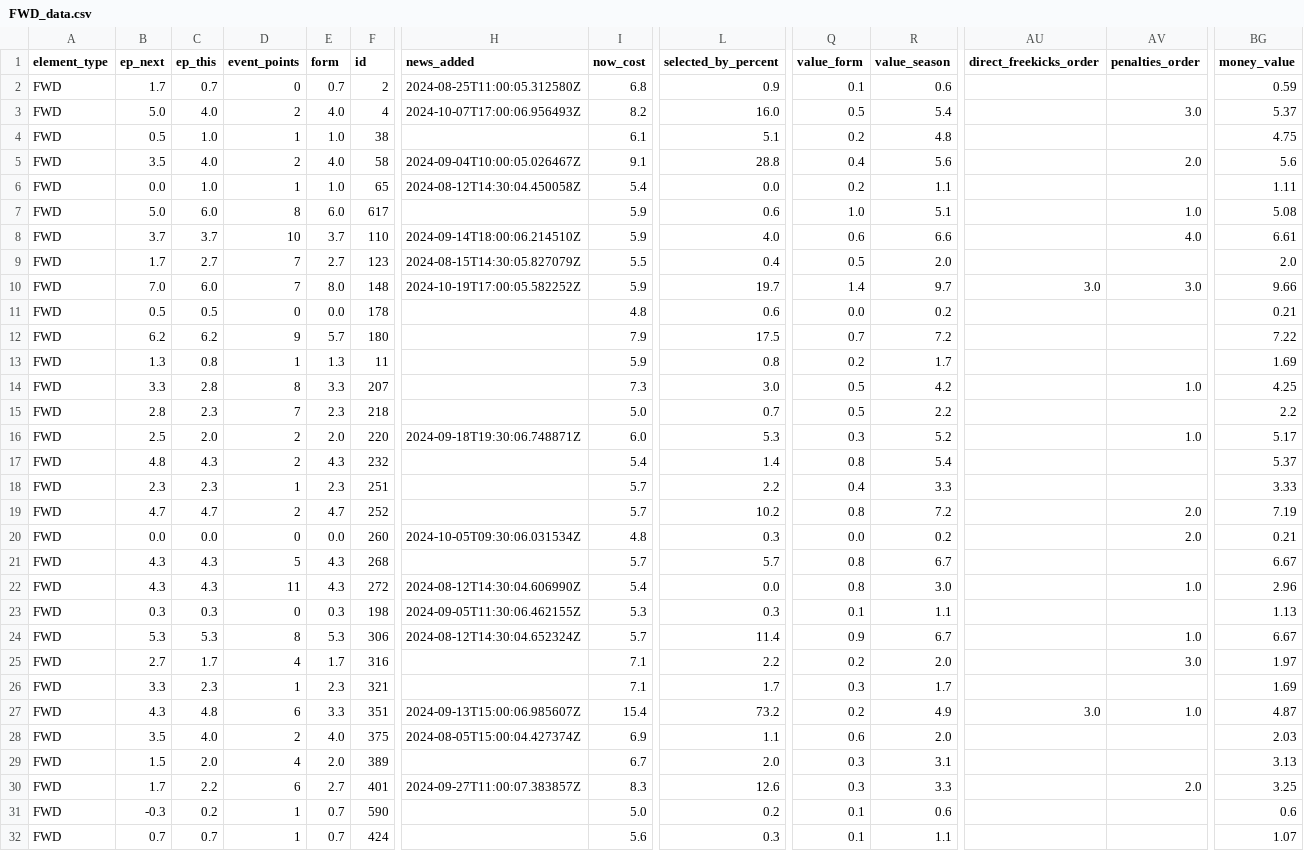
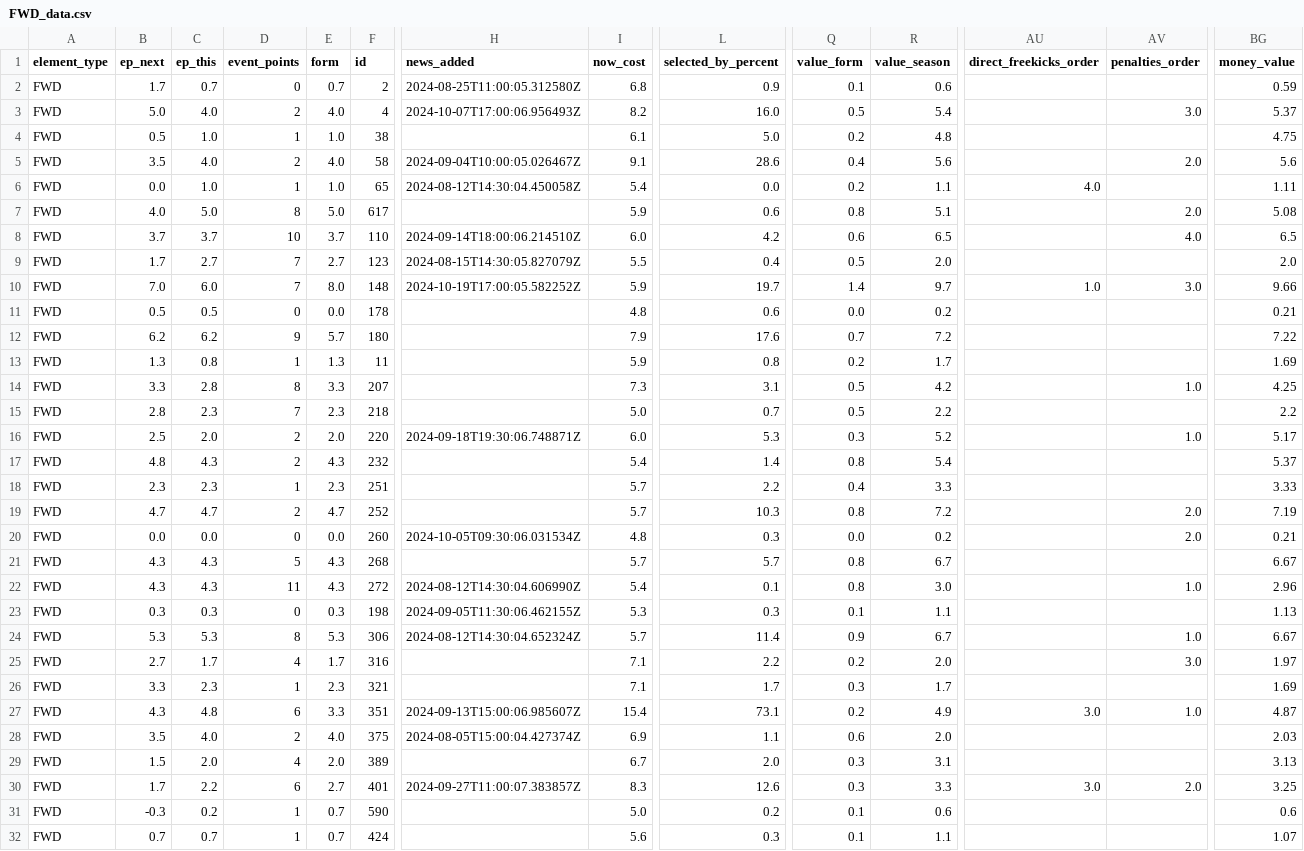
Before and after one commit to GCP-Biryani/fpl-infographics, a CSV file: FWD_data.csv, drawn as a sheet; only a part is shown, gaps mark what is left out; the diff covers the shown part only; the diff names each change by its address in the sheet, - before the commit and + after, or states it on an @@ line.

```diff
--- a/FWD_data.csv
+++ b/FWD_data.csv
-L4 (selected_by_percent): 5.1
+L4 (selected_by_percent): 5.0
-L5 (selected_by_percent): 28.8
+L5 (selected_by_percent): 28.6
-AU6 (direct_freekicks_order): (empty)
+AU6 (direct_freekicks_order): 4.0
-B7 (ep_next): 5.0
+B7 (ep_next): 4.0
-C7 (ep_this): 6.0
+C7 (ep_this): 5.0
-E7 (form): 6.0
+E7 (form): 5.0
-Q7 (value_form): 1.0
+Q7 (value_form): 0.8
-AV7 (penalties_order): 1.0
+AV7 (penalties_order): 2.0
-I8 (now_cost): 5.9
+I8 (now_cost): 6.0
-L8 (selected_by_percent): 4.0
+L8 (selected_by_percent): 4.2
-R8 (value_season): 6.6
+R8 (value_season): 6.5
-BG8 (money_value): 6.61
+BG8 (money_value): 6.5
-AU10 (direct_freekicks_order): 3.0
+AU10 (direct_freekicks_order): 1.0
-L12 (selected_by_percent): 17.5
+L12 (selected_by_percent): 17.6
-L14 (selected_by_percent): 3.0
+L14 (selected_by_percent): 3.1
-L19 (selected_by_percent): 10.2
+L19 (selected_by_percent): 10.3
-L22 (selected_by_percent): 0.0
+L22 (selected_by_percent): 0.1
-L27 (selected_by_percent): 73.2
+L27 (selected_by_percent): 73.1
-AU30 (direct_freekicks_order): (empty)
+AU30 (direct_freekicks_order): 3.0
```
Also changed, not shown: 16 edited cells elsewhere in this file, DEF_data.csv, DEF_history.csv, 5 other files.
